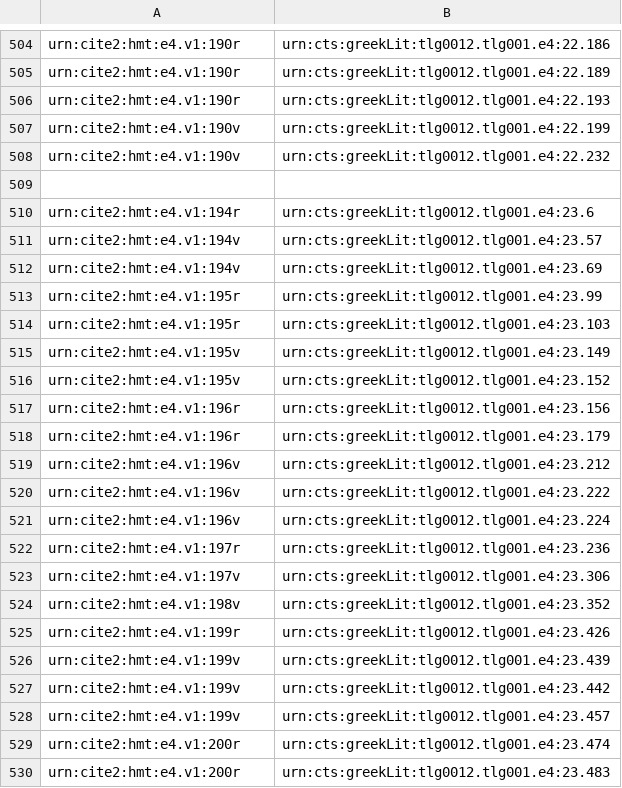
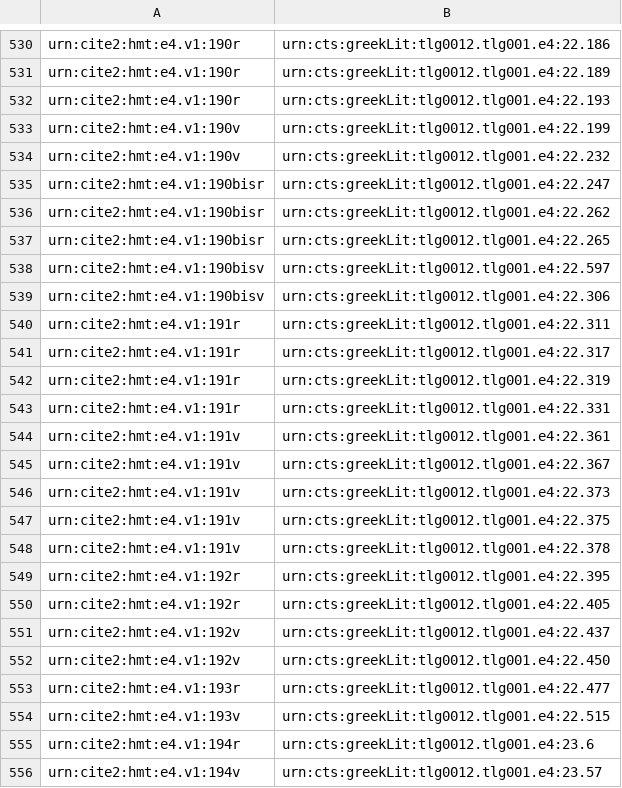
Before and after one commit to hmteditors/furman_OmegaOneTwelve, a CSV file: Elias/Outdents without Rubrication.csv, drawn as a sheet; only a part is shown, gaps mark what is left out; the shorter side is filled out with more unchanged rows; addresses are those after the commit; the diff covers the shown part only; the diff names each change by its address in the sheet, - before the commit and + after, or states it on an @@ line.

Commit message:
Update Outdents without Rubrication.csv

```diff
--- a/Elias/Outdents without Rubrication.csv
+++ b/Elias/Outdents without Rubrication.csv
-row 535: (empty)
+row 535: urn:cite2:hmt:e4.v1:190bisr | urn:cts:greekLit:tlg0012.tlg001.e4:22.247
+row 536: urn:cite2:hmt:e4.v1:190bisr | urn:cts:greekLit:tlg0012.tlg001.e4:22.262
+row 537: urn:cite2:hmt:e4.v1:190bisr | urn:cts:greekLit:tlg0012.tlg001.e4:22.265
+row 538: urn:cite2:hmt:e4.v1:190bisv | urn:cts:greekLit:tlg0012.tlg001.e4:22.597
+row 539: urn:cite2:hmt:e4.v1:190bisv | urn:cts:greekLit:tlg0012.tlg001.e4:22.306
+row 540: urn:cite2:hmt:e4.v1:191r | urn:cts:greekLit:tlg0012.tlg001.e4:22.311
+row 541: urn:cite2:hmt:e4.v1:191r | urn:cts:greekLit:tlg0012.tlg001.e4:22.317
+row 542: urn:cite2:hmt:e4.v1:191r | urn:cts:greekLit:tlg0012.tlg001.e4:22.319
+row 543: urn:cite2:hmt:e4.v1:191r | urn:cts:greekLit:tlg0012.tlg001.e4:22.331
+row 544: urn:cite2:hmt:e4.v1:191v | urn:cts:greekLit:tlg0012.tlg001.e4:22.361
+row 545: urn:cite2:hmt:e4.v1:191v | urn:cts:greekLit:tlg0012.tlg001.e4:22.367
+row 546: urn:cite2:hmt:e4.v1:191v | urn:cts:greekLit:tlg0012.tlg001.e4:22.373
+row 547: urn:cite2:hmt:e4.v1:191v | urn:cts:greekLit:tlg0012.tlg001.e4:22.375
+row 548: urn:cite2:hmt:e4.v1:191v | urn:cts:greekLit:tlg0012.tlg001.e4:22.378
+row 549: urn:cite2:hmt:e4.v1:192r | urn:cts:greekLit:tlg0012.tlg001.e4:22.395
+row 550: urn:cite2:hmt:e4.v1:192r | urn:cts:greekLit:tlg0012.tlg001.e4:22.405
+row 551: urn:cite2:hmt:e4.v1:192v | urn:cts:greekLit:tlg0012.tlg001.e4:22.437
+row 552: urn:cite2:hmt:e4.v1:192v | urn:cts:greekLit:tlg0012.tlg001.e4:22.450
+row 553: urn:cite2:hmt:e4.v1:193r | urn:cts:greekLit:tlg0012.tlg001.e4:22.477
+row 554: urn:cite2:hmt:e4.v1:193v | urn:cts:greekLit:tlg0012.tlg001.e4:22.515
```
Also changed, not shown: 26 added rows, 20 removed rows and 8 edited cells elsewhere in this file.
